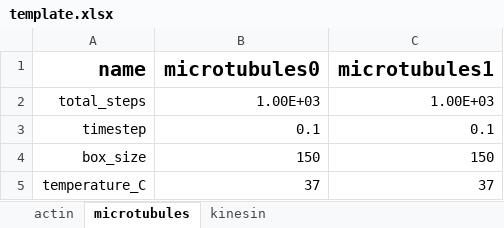
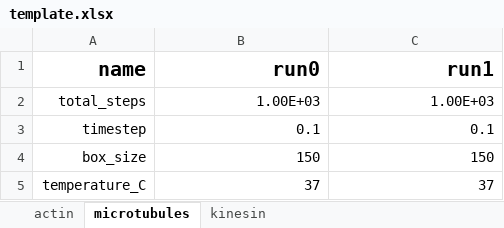
Before and after one commit to simularium/simularium-models-util, an Excel workbook: examples/microtubules/template.xlsx, sheet microtubules, drawn as a sheet; only a part is shown; values as stored, in another font and other column widths than the file's, no borders; charts and pictures and conditional formats not drawn; the diff names each change by its address in the sheet, - before the commit and + after, or states it on an @@ line.

Commit message:
update microtubules visualization

```diff
--- a/examples/microtubules/template.xlsx (sheet microtubules)
+++ b/examples/microtubules/template.xlsx (sheet microtubules)
-B1: microtubules0
+B1: run0
-C1: microtubules1
+C1: run1
```
Also changed, not shown: charts or pictures, 1 other file.
